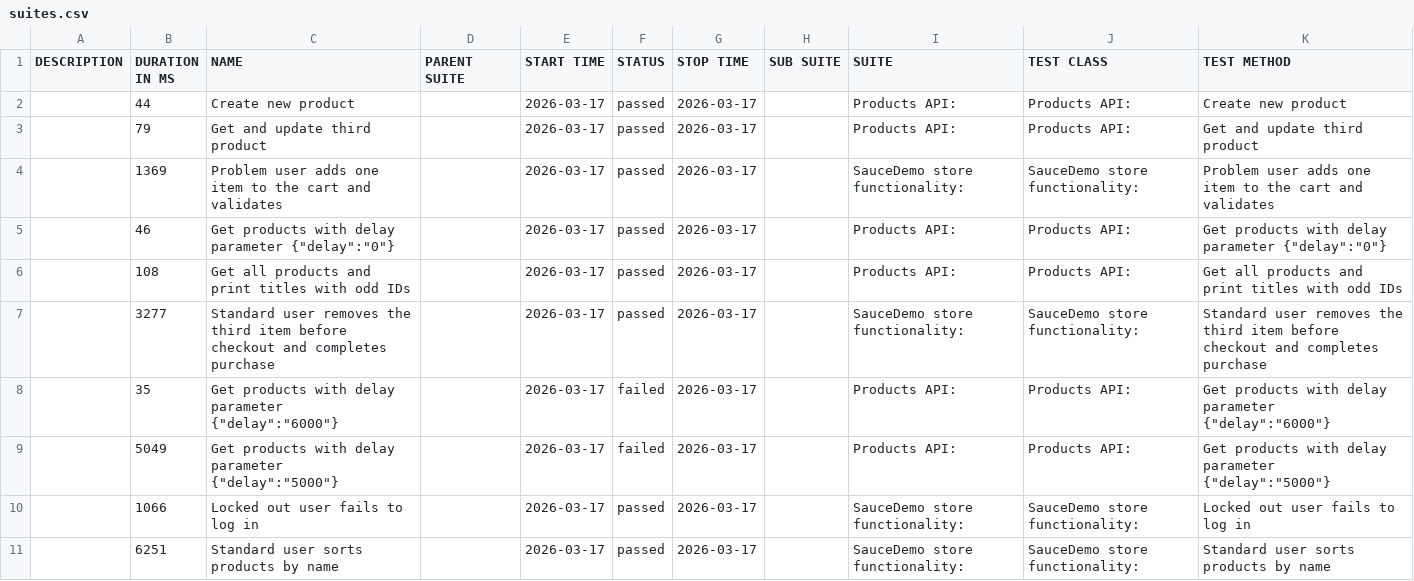
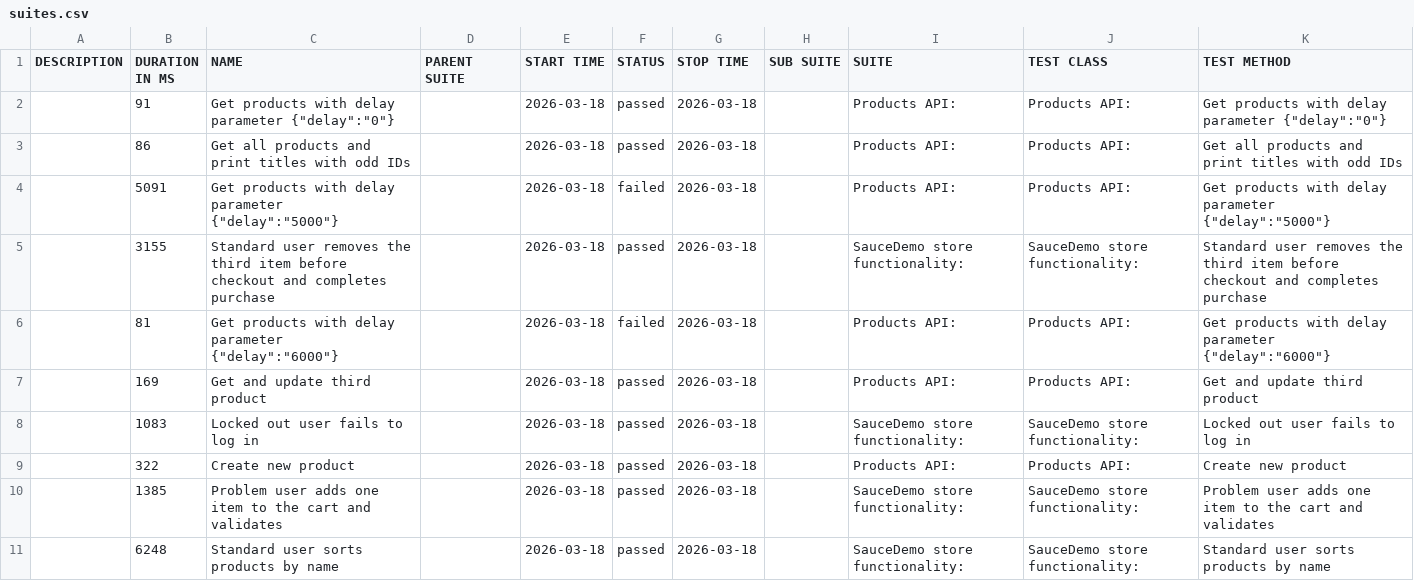
Before and after one commit to kkkrzychu/Recruitment_Task, a CSV file: data/suites.csv, drawn as a sheet.

```diff
--- a/data/suites.csv
+++ b/data/suites.csv
@@ -1,11 +1,11 @@
 "DESCRIPTION","DURATION IN MS","NAME","PARENT SUITE","START TIME","STATUS","STOP TIME","SUB SUITE","SUITE","TEST CLASS","TEST METHOD"
-"","44","Create new product","","2026-03-17","passed","2026-03-17","","Products API:","Products API:","Create new product"
-"","79","Get and update third product","","2026-03-17","passed","2026-03-17","","Products API:","Products API:","Get and update third product"
-"","1369","Problem user adds one item to the cart and validates","","2026-03-17","passed","2026-03-17","","SauceDemo store functionality:","SauceDemo store functionality:","Problem user adds one item to the cart and validates"
-"","46","Get products with delay parameter {""delay"":""0""}","","2026-03-17","passed","2026-03-17","","Products API:","Products API:","Get products with delay parameter {""delay"":""0""}"
-"","108","Get all products and print titles with odd IDs","","2026-03-17","passed","2026-03-17","","Products API:","Products API:","Get all products and print titles with odd IDs"
-"","3277","Standard user removes the third item before checkout and completes purchase","","2026-03-17","passed","2026-03-17","","SauceDemo store functionality:","SauceDemo store functionality:","Standard user removes the third item before checkout and completes purchase"
-"","35","Get products with delay parameter {""delay"":""6000""}","","2026-03-17","failed","2026-03-17","","Products API:","Products API:","Get products with delay parameter {""delay"":""6000""}"
-"","5049","Get products with delay parameter {""delay"":""5000""}","","2026-03-17","failed","2026-03-17","","Products API:","Products API:","Get products with delay parameter {""delay"":""5000""}"
-"","1066","Locked out user fails to log in","","2026-03-17","passed","2026-03-17","","SauceDemo store functionality:","SauceDemo store functionality:","Locked out user fails to log in"
-"","6251","Standard user sorts products by name","","2026-03-17","passed","2026-03-17","","SauceDemo store functionality:","SauceDemo store functionality:","Standard user sorts products by name"
+"","91","Get products with delay parameter {""delay"":""0""}","","2026-03-18","passed","2026-03-18","","Products API:","Products API:","Get products with delay parameter {""delay"":""0""}"
+"","86","Get all products and print titles with odd IDs","","2026-03-18","passed","2026-03-18","","Products API:","Products API:","Get all products and print titles with odd IDs"
+"","5091","Get products with delay parameter {""delay"":""5000""}","","2026-03-18","failed","2026-03-18","","Products API:","Products API:","Get products with delay parameter {""delay"":""5000""}"
+"","3155","Standard user removes the third item before checkout and completes purchase","","2026-03-18","passed","2026-03-18","","SauceDemo store functionality:","SauceDemo store functionality:","Standard user removes the third item before checkout and completes purchase"
+"","81","Get products with delay parameter {""delay"":""6000""}","","2026-03-18","failed","2026-03-18","","Products API:","Products API:","Get products with delay parameter {""delay"":""6000""}"
+"","169","Get and update third product","","2026-03-18","passed","2026-03-18","","Products API:","Products API:","Get and update third product"
+"","1083","Locked out user fails to log in","","2026-03-18","passed","2026-03-18","","SauceDemo store functionality:","SauceDemo store functionality:","Locked out user fails to log in"
+"","322","Create new product","","2026-03-18","passed","2026-03-18","","Products API:","Products API:","Create new product"
+"","1385","Problem user adds one item to the cart and validates","","2026-03-18","passed","2026-03-18","","SauceDemo store functionality:","SauceDemo store functionality:","Problem user adds one item to the cart and validates"
+"","6248","Standard user sorts products by name","","2026-03-18","passed","2026-03-18","","SauceDemo store functionality:","SauceDemo store functionality:","Standard user sorts products by name"
```
Also changed, not shown: 42 other files.
